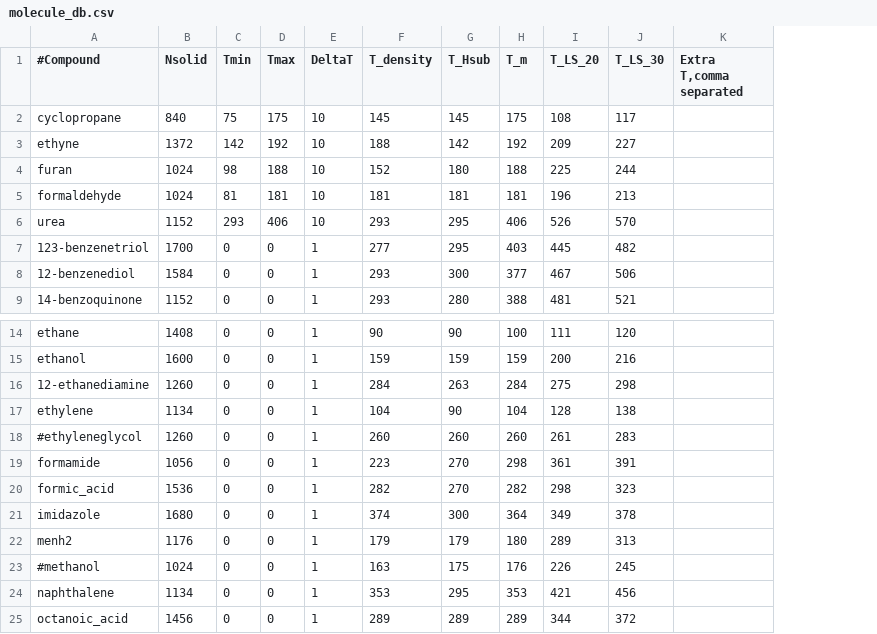
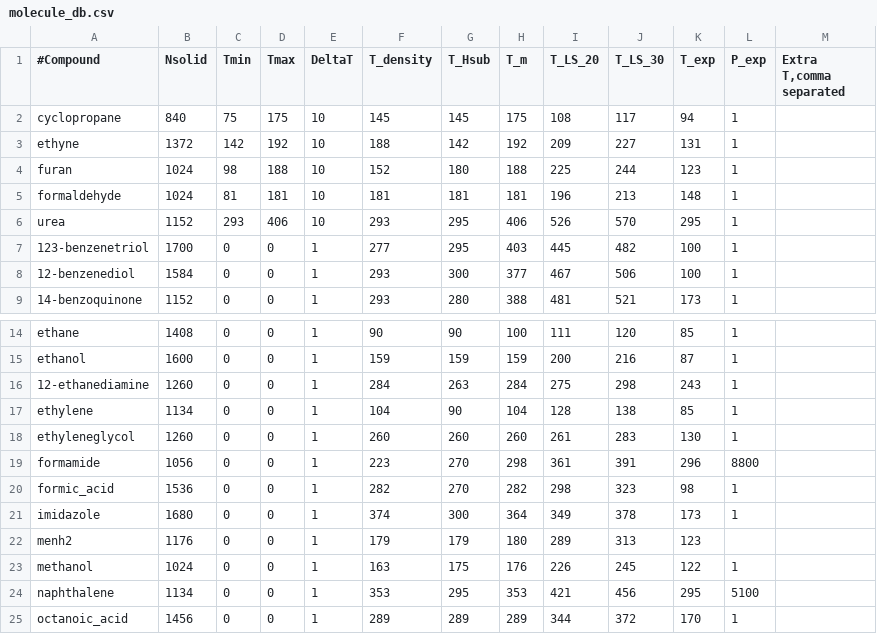
Before and after one commit to dspoel/MDBenchmark, a CSV file: molecule_db.csv, drawn as a sheet; only a part is shown, gaps mark what is left out; the diff names each change by its address in the sheet, - before the commit and + after, or states it on an @@ line.

```diff
--- a/molecule_db.csv
+++ b/molecule_db.csv
+column K (T_exp), rows 2-9: 94 | 131 | 123 | 148 | 295 | 100 | 100 | 173; rows 14-25: 85 | 87 | 243 | 85 | 130 | 296 | 98 | 173 | 123 | 122 | 295 | 170
+column L (P_exp), rows 2-9: all 1; rows 14-25: 1 | 1 | 1 | 1 | 1 | 8800 | 1 | 1 |  | 1 | 5100 | 1
-A18 (#Compound): #ethyleneglycol
+A18 (#Compound): ethyleneglycol
-A23 (#Compound): #methanol
+A23 (#Compound): methanol
```
Also changed, not shown: 2 other files.
